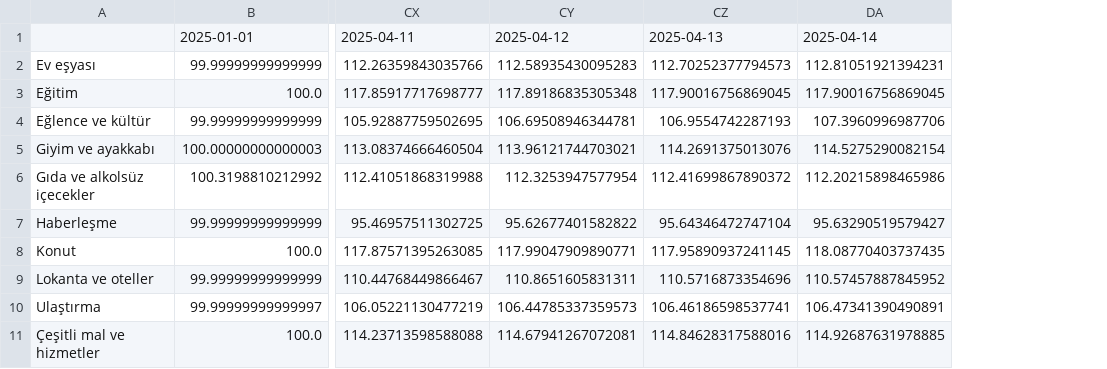
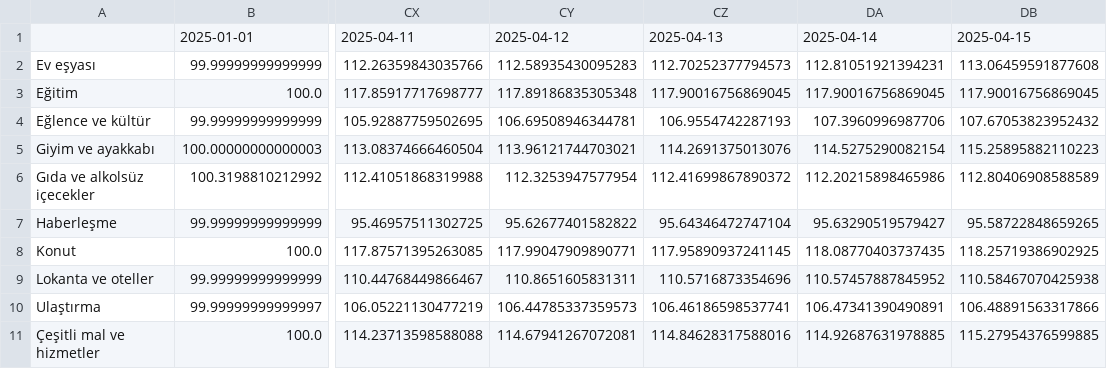
Before and after one commit to kaboya19/web-tufe-streamlit, a CSV file: gruplar.csv, drawn as a sheet; only a part is shown, gaps mark what is left out; the diff names each change by its address in the sheet, - before the commit and + after, or states it on an @@ line.

```diff
--- a/gruplar.csv
+++ b/gruplar.csv
+column DB, rows 1-11: 2025-04-15 | 113.06459591877608 | 117.90016756869045 | 107.67053823952432 | 115.25895882110223 | 112.80406908588589 | 95.58722848659265 | 118.25719386902925 | 110.58467070425938 | 106.48891563317866 | 115.27954376599885
```
Also changed, not shown: anagruplar.csv, gruplar_int.csv, 11 other files.
